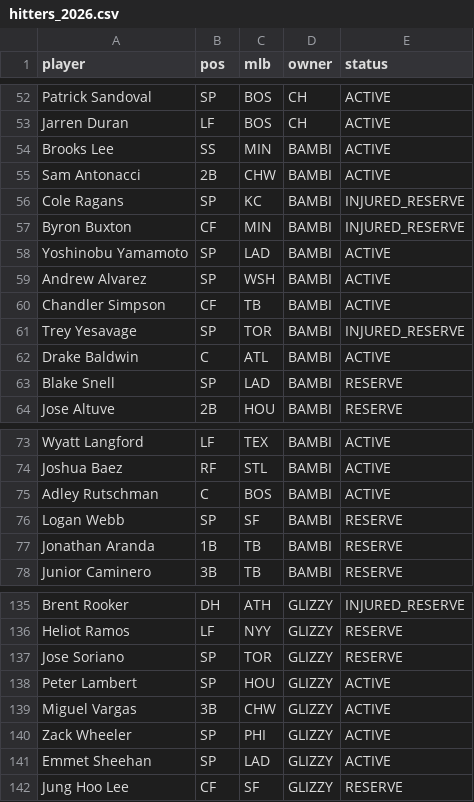
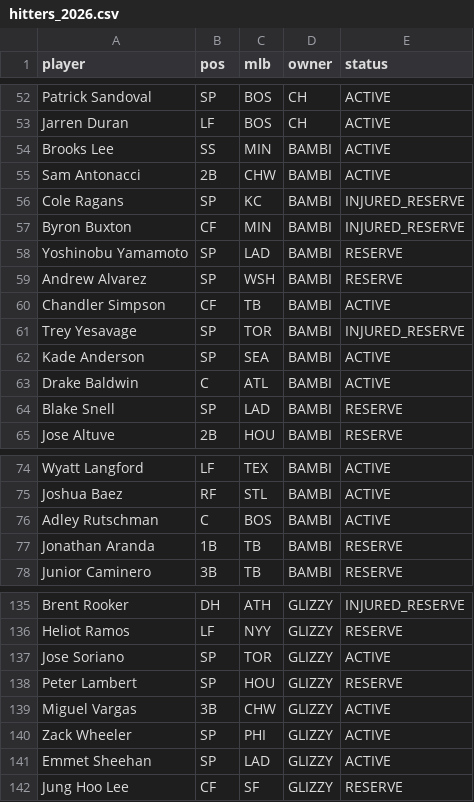
Before and after one commit to Albierrto/philly-special-lab, a CSV file: data/fantrax/hitters_2026.csv, drawn as a sheet; only a part is shown, gaps mark what is left out.

```diff
--- a/data/fantrax/hitters_2026.csv
+++ b/data/fantrax/hitters_2026.csv
@@ -57,6 +57,7 @@ Cole Ragans,SP,KC,BAMBI,INJURED_RESERVE
 Byron Buxton,CF,MIN,BAMBI,INJURED_RESERVE
-Yoshinobu Yamamoto,SP,LAD,BAMBI,ACTIVE
-Andrew Alvarez,SP,WSH,BAMBI,ACTIVE
+Yoshinobu Yamamoto,SP,LAD,BAMBI,RESERVE
+Andrew Alvarez,SP,WSH,BAMBI,RESERVE
 Chandler Simpson,CF,TB,BAMBI,ACTIVE
 Trey Yesavage,SP,TOR,BAMBI,INJURED_RESERVE
+Kade Anderson,SP,SEA,BAMBI,ACTIVE
 Drake Baldwin,C,ATL,BAMBI,ACTIVE
@@ -75,3 +76,2 @@ Joshua Baez,RF,STL,BAMBI,ACTIVE
 Adley Rutschman,C,BOS,BAMBI,ACTIVE
-Logan Webb,SP,SF,BAMBI,RESERVE
 Jonathan Aranda,1B,TB,BAMBI,RESERVE
@@ -136,4 +136,4 @@ Brent Rooker,DH,ATH,GLIZZY,INJURED_RESERVE
 Heliot Ramos,LF,NYY,GLIZZY,RESERVE
-Jose Soriano,SP,TOR,GLIZZY,RESERVE
-Peter Lambert,SP,HOU,GLIZZY,ACTIVE
+Jose Soriano,SP,TOR,GLIZZY,ACTIVE
+Peter Lambert,SP,HOU,GLIZZY,RESERVE
 Miguel Vargas,3B,CHW,GLIZZY,ACTIVE
```
Also changed, not shown: output/streamers/hitter_days.csv, output/streamers/hitter_week.csv, 13 other files.
